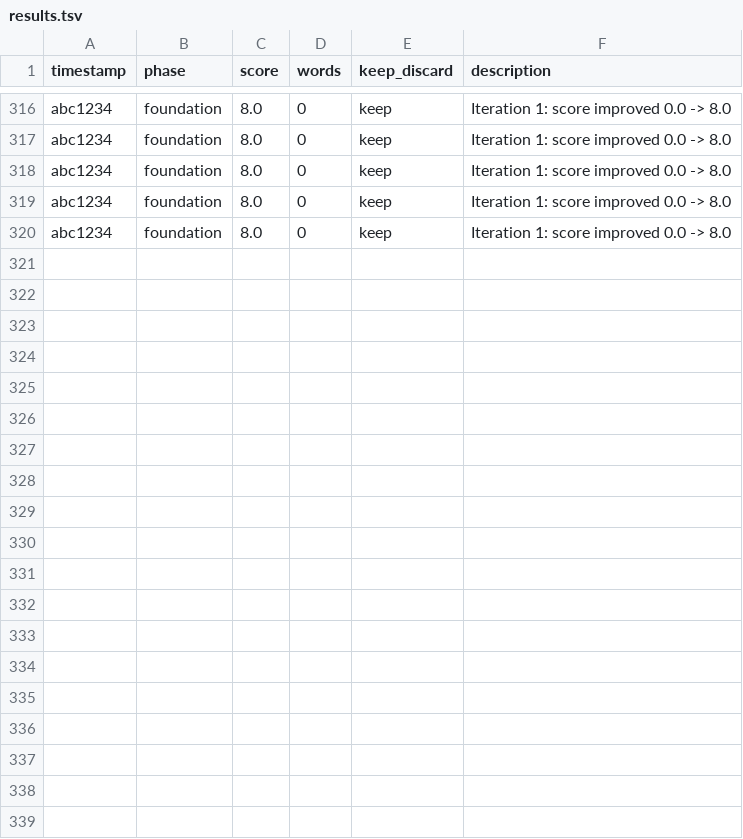
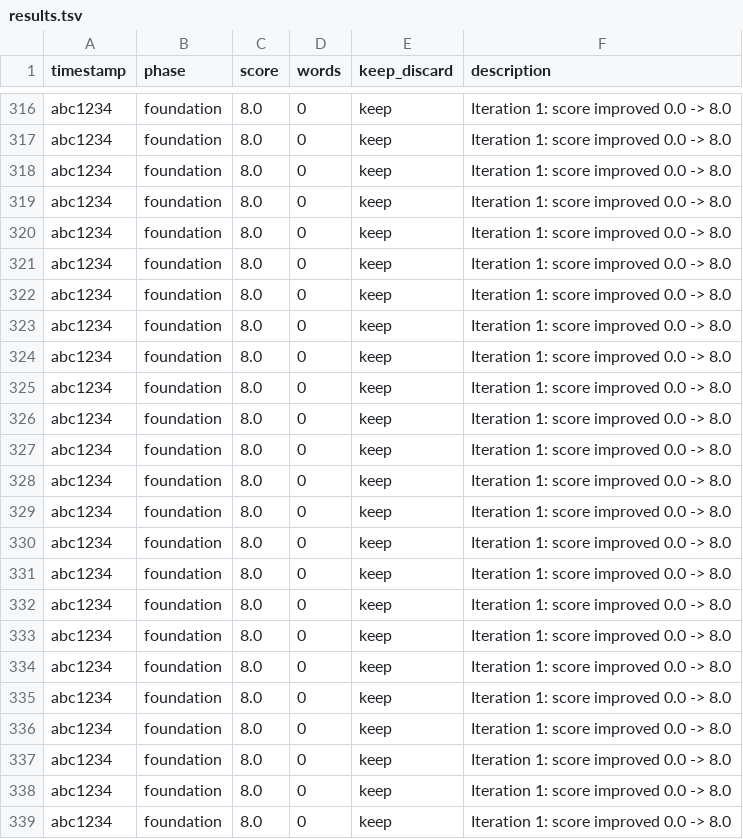
Before and after one commit to ducduy2612/autonovel, a TSV file: results.tsv, drawn as a sheet; only a part is shown, gaps mark what is left out; the diff covers the shown part only; the diff names each change by its address in the sheet, - before the commit and + after, or states it on an @@ line.

```diff
--- a/results.tsv
+++ b/results.tsv
+row 321: abc1234 | foundation | 8.0 | 0 | keep | Iteration 1: score improved 0.0 -> 8.0
+row 322: abc1234 | foundation | 8.0 | 0 | keep | Iteration 1: score improved 0.0 -> 8.0
+row 323: abc1234 | foundation | 8.0 | 0 | keep | Iteration 1: score improved 0.0 -> 8.0
+row 324: abc1234 | foundation | 8.0 | 0 | keep | Iteration 1: score improved 0.0 -> 8.0
+row 325: abc1234 | foundation | 8.0 | 0 | keep | Iteration 1: score improved 0.0 -> 8.0
+row 326: abc1234 | foundation | 8.0 | 0 | keep | Iteration 1: score improved 0.0 -> 8.0
+row 327: abc1234 | foundation | 8.0 | 0 | keep | Iteration 1: score improved 0.0 -> 8.0
+row 328: abc1234 | foundation | 8.0 | 0 | keep | Iteration 1: score improved 0.0 -> 8.0
+row 329: abc1234 | foundation | 8.0 | 0 | keep | Iteration 1: score improved 0.0 -> 8.0
+row 330: abc1234 | foundation | 8.0 | 0 | keep | Iteration 1: score improved 0.0 -> 8.0
+row 331: abc1234 | foundation | 8.0 | 0 | keep | Iteration 1: score improved 0.0 -> 8.0
+row 332: abc1234 | foundation | 8.0 | 0 | keep | Iteration 1: score improved 0.0 -> 8.0
+row 333: abc1234 | foundation | 8.0 | 0 | keep | Iteration 1: score improved 0.0 -> 8.0
+row 334: abc1234 | foundation | 8.0 | 0 | keep | Iteration 1: score improved 0.0 -> 8.0
+row 335: abc1234 | foundation | 8.0 | 0 | keep | Iteration 1: score improved 0.0 -> 8.0
+row 336: abc1234 | foundation | 8.0 | 0 | keep | Iteration 1: score improved 0.0 -> 8.0
+row 337: abc1234 | foundation | 8.0 | 0 | keep | Iteration 1: score improved 0.0 -> 8.0
+row 338: abc1234 | foundation | 8.0 | 0 | keep | Iteration 1: score improved 0.0 -> 8.0
+row 339: abc1234 | foundation | 8.0 | 0 | keep | Iteration 1: score improved 0.0 -> 8.0
```
Also changed, not shown: 13 added rows elsewhere in this file, 9 other files.
